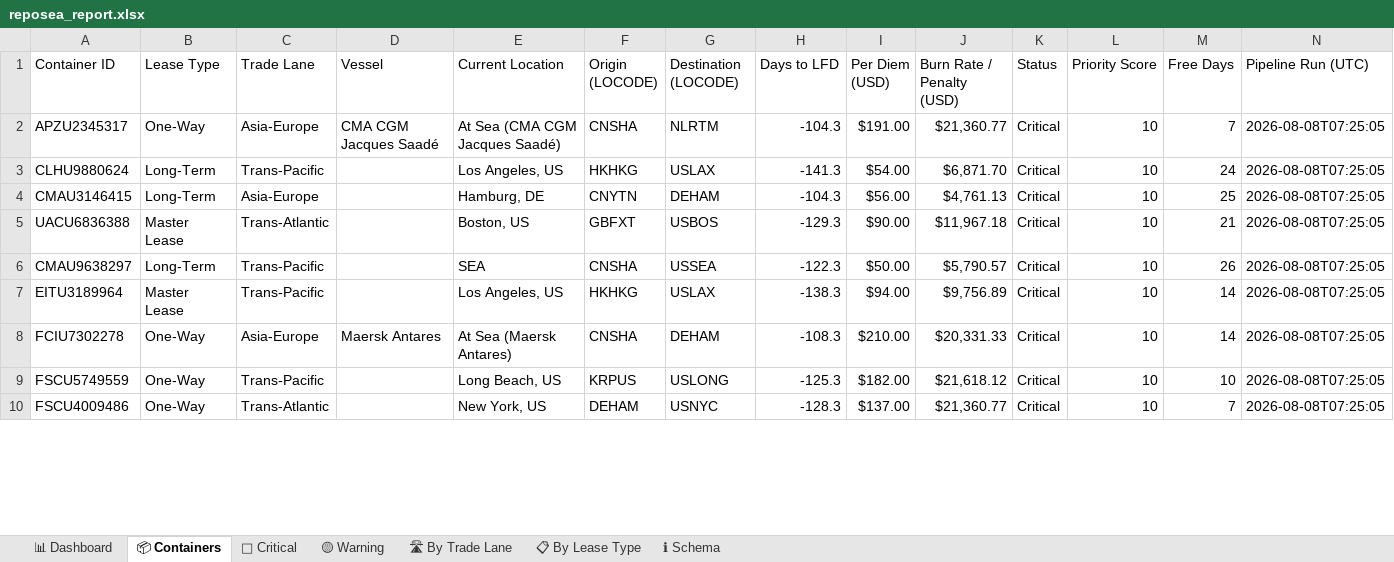
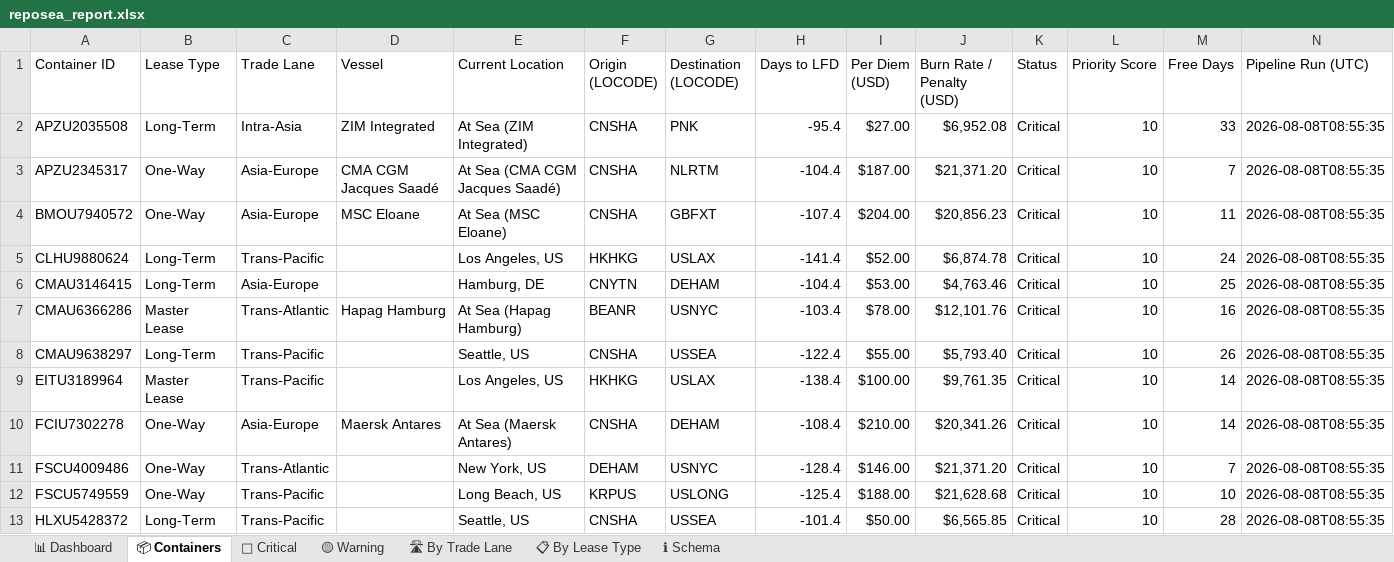
Before and after one commit to rahulmistry18/-Reposea_container_optimizer, an Excel workbook: data/exports/reposea_report.xlsx, sheet 📦 Containers, drawn as a sheet; only a part is shown; values as stored, in another font and other column widths than the file's, no cell formats; table styles not drawn; removed rows and columns are numbered as before the commit, all else as after; the diff covers the shown part only; the diff names each change by its address in the sheet, - before the commit and + after, or states it on an @@ line.

Commit message:
chore(data): pipeline run 2026-08-08T00:55:36Z [skip ci]

```diff
--- a/data/exports/reposea_report.xlsx (sheet 📦 Containers)
+++ b/data/exports/reposea_report.xlsx (sheet 📦 Containers)
+row 2: APZU2035508 | Long-Term | Intra-Asia | ZIM Integrated | At Sea (ZIM Integrated) | CNSHA | PNK | -95.4 | $27.00 | $6,952.08 | Critical | 10 | 33 | 2026-08-08T08:55:35
-H3 (Days to LFD): -104.3
+H3 (Days to LFD): -104.4
-I3 (Per Diem (USD)): $191.00
+I3 (Per Diem (USD)): $187.00
-J3 (Burn Rate / Penalty (USD)): $21,360.77
+J3 (Burn Rate / Penalty (USD)): $21,371.20
-N3 (Pipeline Run (UTC)): 2026-08-08T07:25:05
+N3 (Pipeline Run (UTC)): 2026-08-08T08:55:35
+row 4: BMOU7940572 | One-Way | Asia-Europe | MSC Eloane | At Sea (MSC Eloane) | CNSHA | GBFXT | -107.4 | $204.00 | $20,856.23 | Critical | 10 | 11 | 2026-08-08T08:55:35
-H5 (Days to LFD): -141.3
+H5 (Days to LFD): -141.4
-I5 (Per Diem (USD)): $54.00
+I5 (Per Diem (USD)): $52.00
-J5 (Burn Rate / Penalty (USD)): $6,871.70
+J5 (Burn Rate / Penalty (USD)): $6,874.78
-N5:N6 (Pipeline Run (UTC)): 2026-08-08T07:25:05
+N5:N6 (Pipeline Run (UTC)): 2026-08-08T08:55:35
-H6 (Days to LFD): -104.3
+H6 (Days to LFD): -104.4
-I6 (Per Diem (USD)): $56.00
+I6 (Per Diem (USD)): $53.00
-J6 (Burn Rate / Penalty (USD)): $4,761.13
+J6 (Burn Rate / Penalty (USD)): $4,763.46
-row 5: UACU6836388 | Master Lease | Trans-Atlantic |  | Boston, US | GBFXT | USBOS | -129.3 | $90.00 | $11,967.18 | Critical | 10 | 21 | 2026-08-08T07:25:05
+row 7: CMAU6366286 | Master Lease | Trans-Atlantic | Hapag Hamburg | At Sea (Hapag Hamburg) | BEANR | USNYC | -103.4 | $78.00 | $12,101.76 | Critical | 10 | 16 | 2026-08-08T08:55:35
-E8 (Current Location): SEA
+E8 (Current Location): Seattle, US
-H8 (Days to LFD): -122.3
+H8 (Days to LFD): -122.4
-I8 (Per Diem (USD)): $50.00
+I8 (Per Diem (USD)): $55.00
-J8 (Burn Rate / Penalty (USD)): $5,790.57
+J8 (Burn Rate / Penalty (USD)): $5,793.40
-N8:N10 (Pipeline Run (UTC)): 2026-08-08T07:25:05
+N8:N10 (Pipeline Run (UTC)): 2026-08-08T08:55:35
-H9 (Days to LFD): -138.3
+H9 (Days to LFD): -138.4
-I9 (Per Diem (USD)): $94.00
+I9 (Per Diem (USD)): $100.00
-J9 (Burn Rate / Penalty (USD)): $9,756.89
+J9 (Burn Rate / Penalty (USD)): $9,761.35
-H10 (Days to LFD): -108.3
+H10 (Days to LFD): -108.4
-J10 (Burn Rate / Penalty (USD)): $20,331.33
+J10 (Burn Rate / Penalty (USD)): $20,341.26
-row 9: FSCU5749559 | One-Way | Trans-Pacific |  | Long Beach, US | KRPUS | USLONG | -125.3 | $182.00 | $21,618.12 | Critical | 10 | 10 | 2026-08-08T07:25:05
-H11 (Days to LFD): -128.3
+H11 (Days to LFD): -128.4
-I11 (Per Diem (USD)): $137.00
+I11 (Per Diem (USD)): $146.00
-J11 (Burn Rate / Penalty (USD)): $21,360.77
+J11 (Burn Rate / Penalty (USD)): $21,371.20
-N11 (Pipeline Run (UTC)): 2026-08-08T07:25:05
+N11 (Pipeline Run (UTC)): 2026-08-08T08:55:35
+row 12: FSCU5749559 | One-Way | Trans-Pacific |  | Long Beach, US | KRPUS | USLONG | -125.4 | $188.00 | $21,628.68 | Critical | 10 | 10 | 2026-08-08T08:55:35
+row 13: HLXU5428372 | Long-Term | Trans-Pacific |  | Seattle, US | CNSHA | USSEA | -101.4 | $50.00 | $6,565.85 | Critical | 10 | 28 | 2026-08-08T08:55:35
```
Also changed, not shown: 12 added rows, 15 removed rows and 46 edited cells elsewhere in this sheet, sheet 🔴 Critical, sheet 🛣 By Trade Lane, sheet 📊 Dashboard, sheet 📋 By Lease Type, cell formats, 7 other files.
